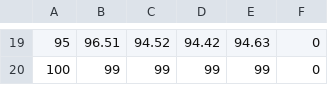
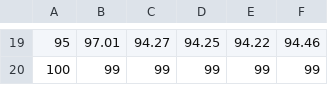
Before and after one commit to ccloss65536/cs350prog4, a CSV file: nonlocal.csv, drawn as a sheet; only a part is shown, gaps mark what is left out; the diff covers the shown part only.

```diff
--- a/nonlocal.csv
+++ b/nonlocal.csv
@@ -19,2 +19,2 @@
-95,96.51,94.52,94.42,94.63,0
-100,99,99,99,99,0
+95,97.01,94.27,94.25,94.22,94.46
+100,99,99,99,99,99
```
Also changed, not shown: 88 edited cells elsewhere in this file, 80-20.csv, looping.csv, 5 other files.
